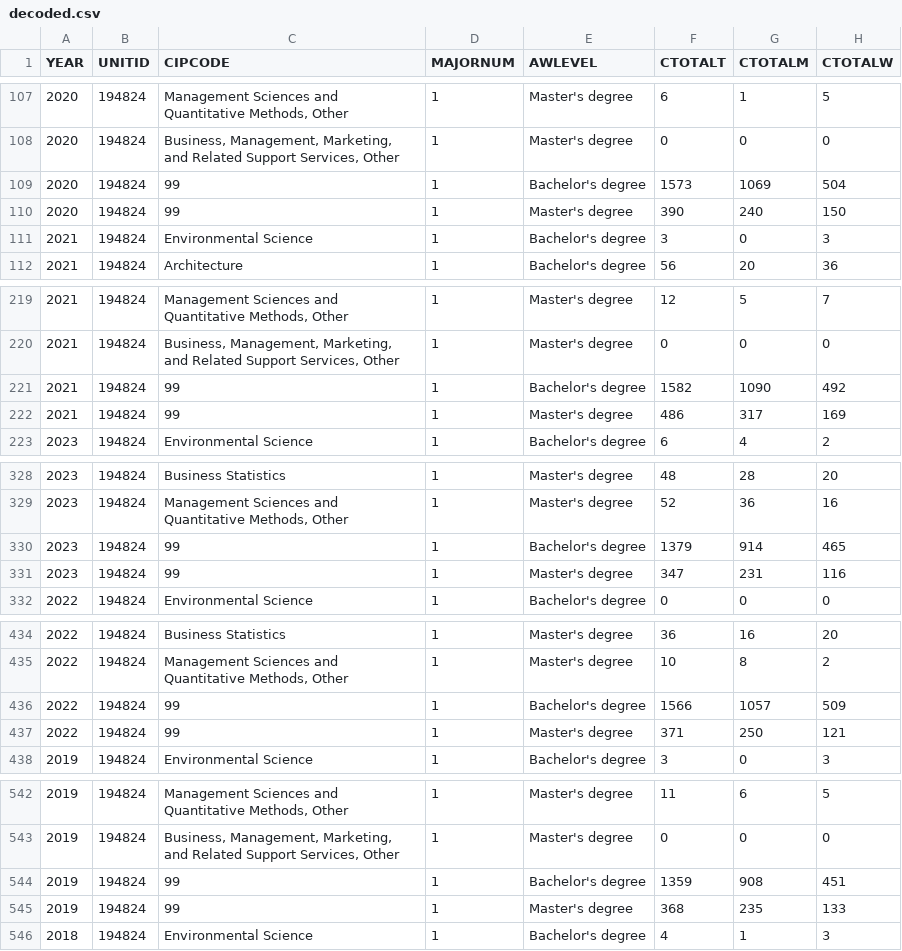
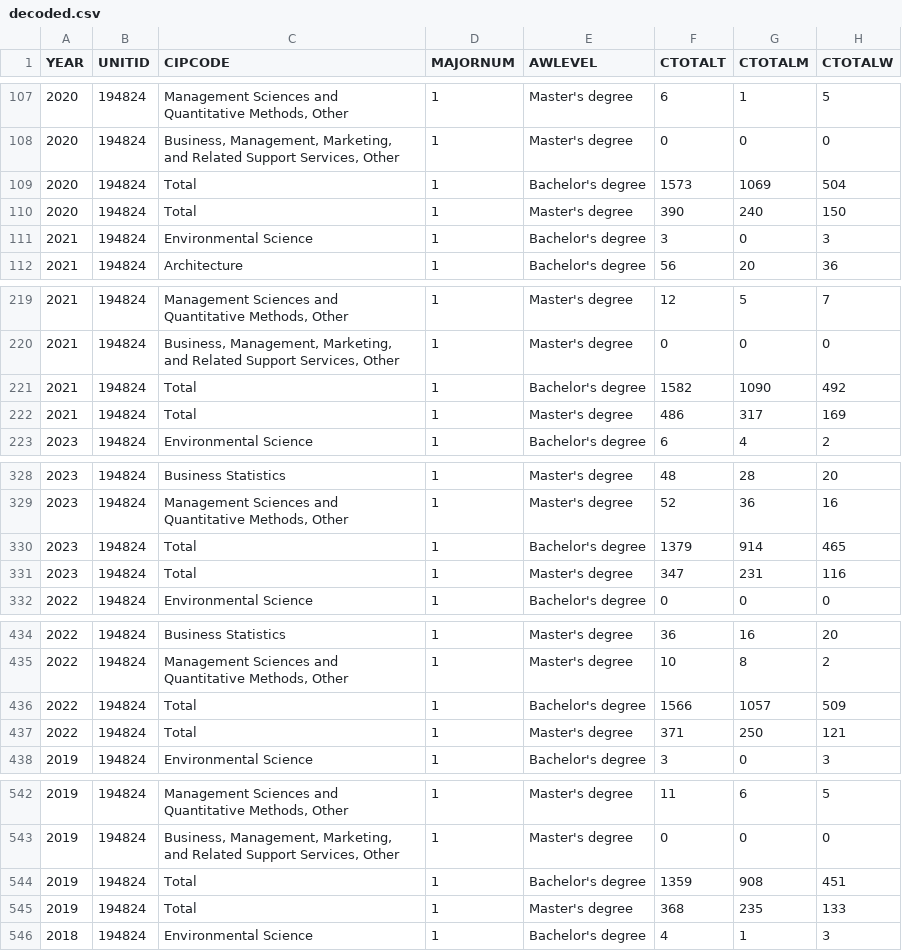
Before and after one commit to venxer/RPI-Major-Data-Analysis, a CSV file: filtered_data/decoded.csv, drawn as a sheet; only a part is shown, gaps mark what is left out; the diff covers the shown part only; the diff names each change by its address in the sheet, - before the commit and + after, or states it on an @@ line.

```diff
--- a/filtered_data/decoded.csv
+++ b/filtered_data/decoded.csv
-C109:C110 (CIPCODE): 99
+C109:C110 (CIPCODE): Total
-C221:C222 (CIPCODE): 99
+C221:C222 (CIPCODE): Total
-C330:C331 (CIPCODE): 99
+C330:C331 (CIPCODE): Total
-C436:C437 (CIPCODE): 99
+C436:C437 (CIPCODE): Total
-C544:C545 (CIPCODE): 99
+C544:C545 (CIPCODE): Total
```
Also changed, not shown: 12 edited cells elsewhere in this file, 3 other files.
